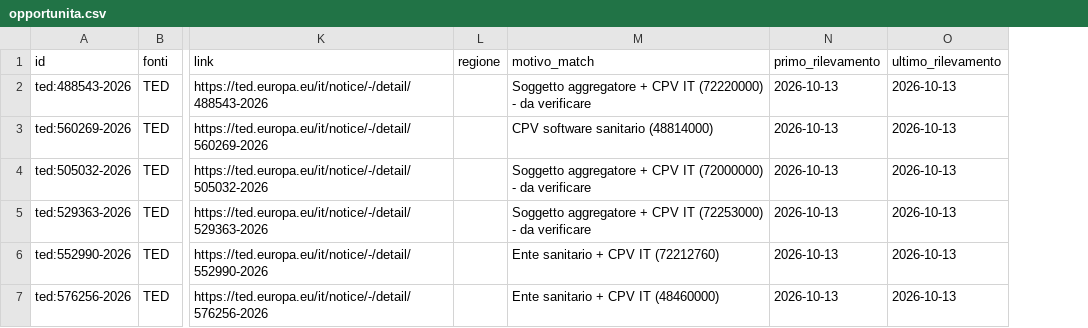
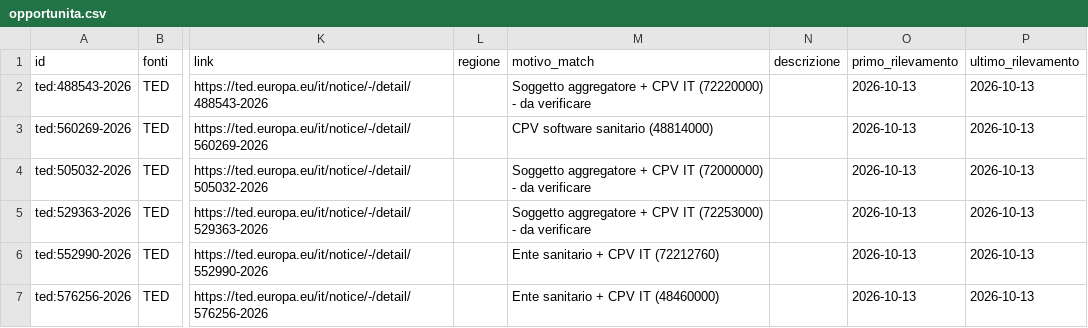
Before and after one commit to flpalmieri/scouting-bandi-sanita, a CSV file: data/opportunita.csv, drawn as a sheet; only a part is shown, gaps mark what is left out; the diff covers the shown part only; the diff names each change by its address in the sheet, - before the commit and + after, or states it on an @@ line.

```diff
--- a/data/opportunita.csv
+++ b/data/opportunita.csv
+column N (descrizione), empty
```
Also changed, not shown: 3 removed rows elsewhere in this file, 4 other files.
